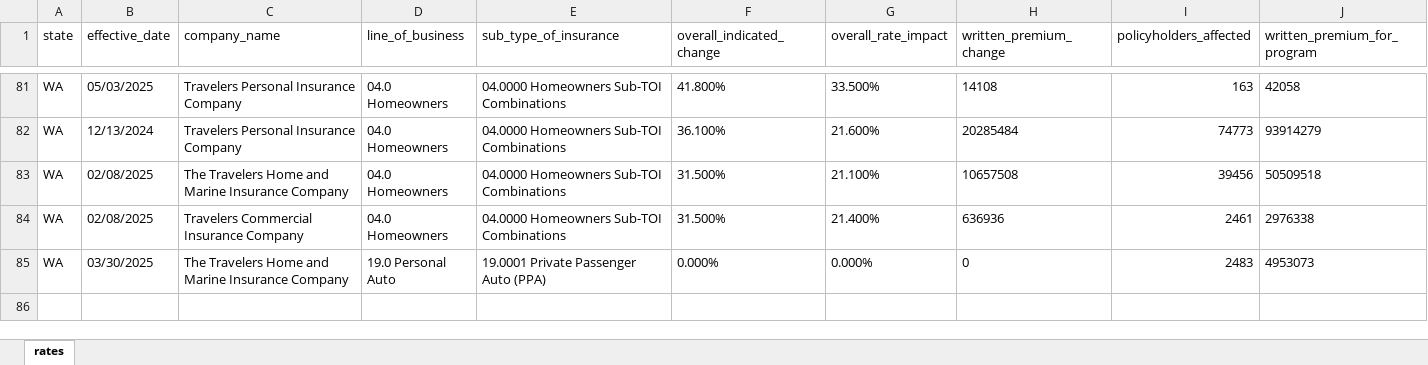
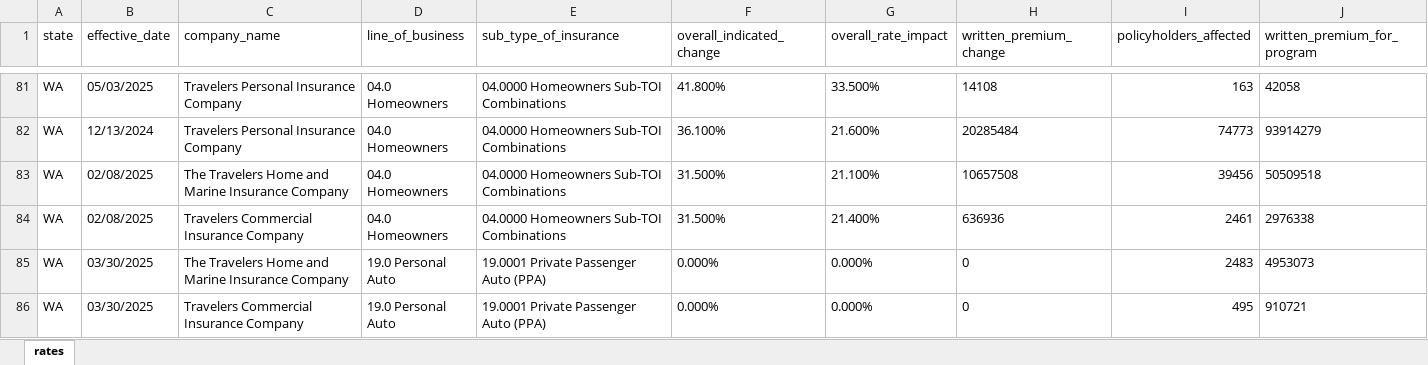
Before and after one commit to AceVon3/AceVonProjects, an Excel workbook: Insurance Rate Data Scraper/output/wa_final_rates.xlsx, sheet rates, drawn as a sheet; only a part is shown, gaps mark what is left out; values as stored, in another font and other column widths than the file's, no borders; rows hold the shown columns only; the diff names each change by its address in the sheet, - before the commit and + after, or states it on an @@ line.

```diff
--- a/Insurance Rate Data Scraper/output/wa_final_rates.xlsx (sheet rates)
+++ b/Insurance Rate Data Scraper/output/wa_final_rates.xlsx (sheet rates)
+row 86: WA | 03/30/2025 | Travelers Commercial Insurance Company | 19.0 Personal Auto | 19.0001 Private Passenger Auto (PPA) | 0.000% | 0.000% | 0 | 495 | 910721
```
Also changed, not shown: Insurance Rate Data Scraper/output/all_states_final_rates.xlsx, Insurance Rate Data Scraper/output/ga_final_rates.xlsx, 7 other files.
